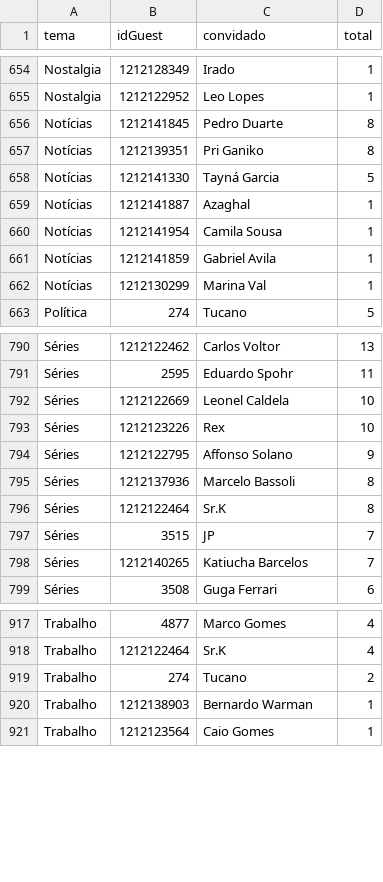
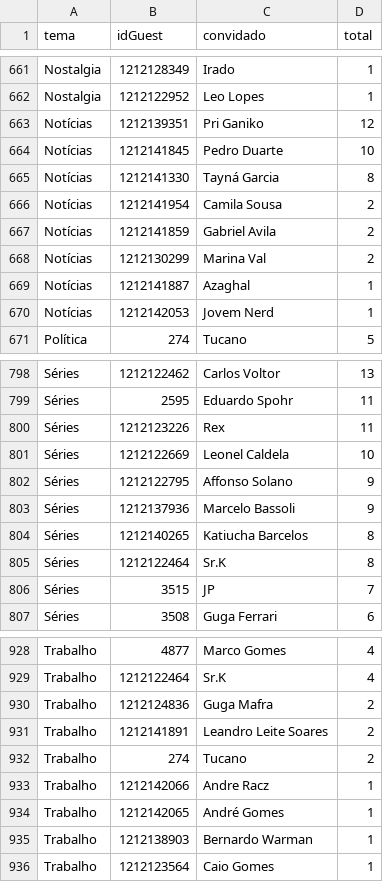
Before and after one commit to lucashpmelo/node-terminus, a CSV file: src/data/csv/ConvidadosPorTema.csv, drawn as a sheet; only a part is shown, gaps mark what is left out; the diff covers the shown part only.

```diff
--- a/src/data/csv/ConvidadosPorTema.csv
+++ b/src/data/csv/ConvidadosPorTema.csv
@@ -655,9 +662,10 @@
 "Nostalgia",1212122952,"Leo Lopes",1
-"Notícias",1212141845,"Pedro Duarte",8
-"Notícias",1212139351,"Pri Ganiko",8
-"Notícias",1212141330,"Tayná Garcia",5
+"Notícias",1212139351,"Pri Ganiko",12
+"Notícias",1212141845,"Pedro Duarte",10
+"Notícias",1212141330,"Tayná Garcia",8
+"Notícias",1212141954,"Camila Sousa",2
+"Notícias",1212141859,"Gabriel Avila",2
+"Notícias",1212130299,"Marina Val",2
 "Notícias",1212141887,"Azaghal",1
-"Notícias",1212141954,"Camila Sousa",1
-"Notícias",1212141859,"Gabriel Avila",1
-"Notícias",1212130299,"Marina Val",1
+"Notícias",1212142053,"Jovem Nerd",1
 "Política",274,"Tucano",5
@@ -791,9 +799,9 @@
 "Séries",2595,"Eduardo Spohr",11
+"Séries",1212123226,"Rex",11
 "Séries",1212122669,"Leonel Caldela",10
-"Séries",1212123226,"Rex",10
 "Séries",1212122795,"Affonso Solano",9
-"Séries",1212137936,"Marcelo Bassoli",8
+"Séries",1212137936,"Marcelo Bassoli",9
+"Séries",1212140265,"Katiucha Barcelos",8
 "Séries",1212122464,"Sr.K",8
 "Séries",3515,"JP",7
-"Séries",1212140265,"Katiucha Barcelos",7
 "Séries",3508,"Guga Ferrari",6
@@ -918,3 +929,7 @@
 "Trabalho",1212122464,"Sr.K",4
+"Trabalho",1212124836,"Guga Mafra",2
+"Trabalho",1212141891,"Leandro Leite Soares",2
 "Trabalho",274,"Tucano",2
+"Trabalho",1212142066,"Andre Racz",1
+"Trabalho",1212142065,"André Gomes",1
 "Trabalho",1212138903,"Bernardo Warman",1
```
Also changed, not shown: 13 added rows, 3 removed rows and 8 edited cells elsewhere in this file, src/data/csv/ConvidadosPorCategoria.csv, src/data/csv/ConvidadosPorEpisodio.csv, 7 other files.
